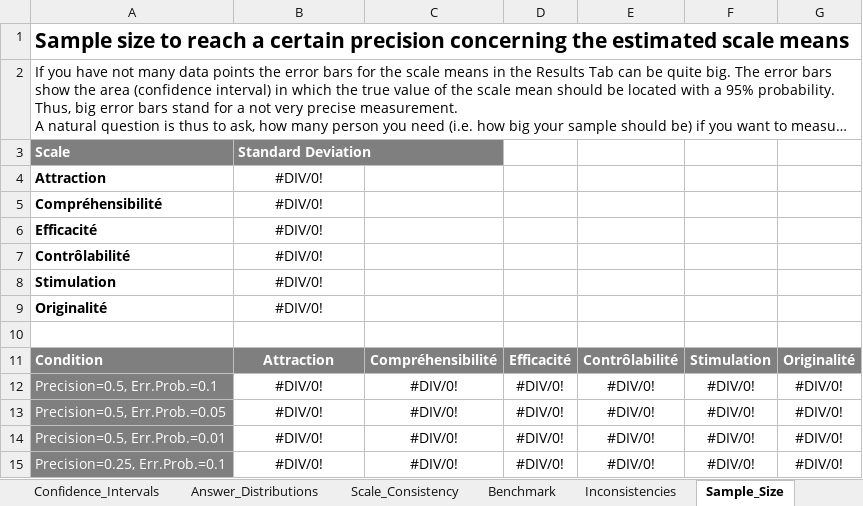
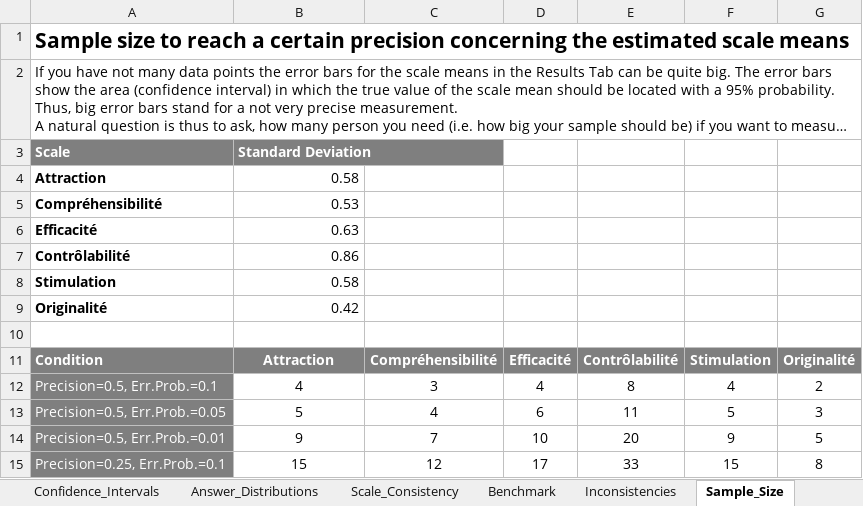
Before and after one commit to snail-unamur/precog-plugin-evaluation, an Excel workbook: UEQ/UEQ_Data_Analysis_Tool_Version12.xlsx, sheet Sample_Size, drawn as a sheet; only a part is shown; long unchanged cells end in …; values as stored, in another font and other column widths than the file's, no borders; the diff covers the shown part only; the diff names each change by its address in the sheet, - before the commit and + after, or states it on an @@ line.

```diff
--- a/UEQ/UEQ_Data_Analysis_Tool_Version12.xlsx (sheet Sample_Size)
+++ b/UEQ/UEQ_Data_Analysis_Tool_Version12.xlsx (sheet Sample_Size)
-B4: #DIV/0!
+B4: 0.58
-B4:B9 alignment: center
+B4:B9 alignment: right
-B5: #DIV/0!
+B5: 0.53
-B6: #DIV/0!
+B6: 0.63
-B7: #DIV/0!
+B7: 0.86
-B8: #DIV/0!
+B8: 0.58
-B9: #DIV/0!
+B9: 0.42
-B12: #DIV/0!
+B12: 4
-C12: #DIV/0!
+C12: 3
-D12: #DIV/0!
+D12: 4
-E12: #DIV/0!
+E12: 8
-F12: #DIV/0!
+F12: 4
-G12: #DIV/0!
+G12: 2
-B13: #DIV/0!
+B13: 5
-C13: #DIV/0!
+C13: 4
-D13: #DIV/0!
+D13: 6
-E13: #DIV/0!
+E13: 11
-F13: #DIV/0!
+F13: 5
-G13: #DIV/0!
+G13: 3
-B14: #DIV/0!
+B14: 9
-C14: #DIV/0!
+C14: 7
-D14: #DIV/0!
+D14: 10
-E14: #DIV/0!
+E14: 20
-F14: #DIV/0!
+F14: 9
-G14: #DIV/0!
+G14: 5
-B15: #DIV/0!
+B15: 15
-C15: #DIV/0!
+C15: 12
-D15: #DIV/0!
+D15: 17
-E15: #DIV/0!
+E15: 33
-F15: #DIV/0!
+F15: 15
-G15: #DIV/0!
+G15: 8
```
Also changed, not shown: 30 edited cells elsewhere in this sheet, sheet DT, sheet Inconsistencies, sheet Data, sheet Confidence_Intervals, sheet Scale_Consistency, sheet Results, 3 more sheets, charts or pictures, questionnaire/questionnaire-data.xlsx, 3 other files.
